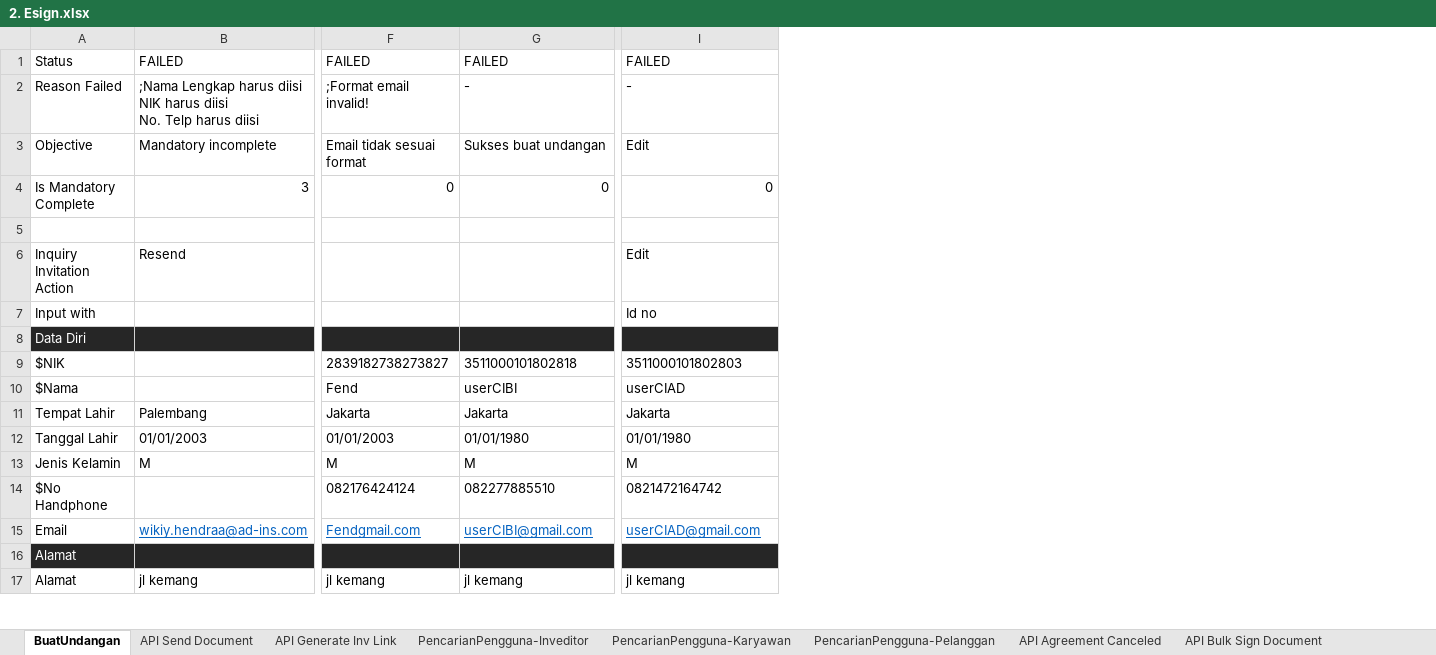
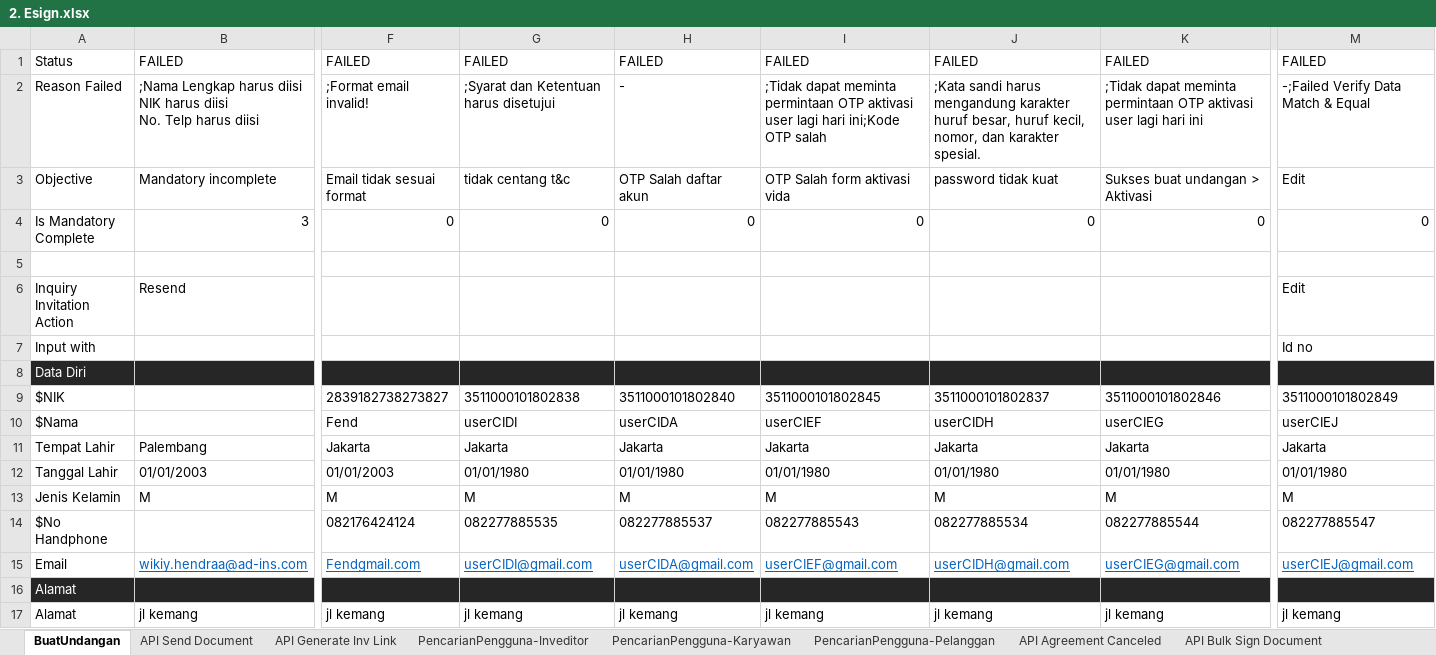
Before and after one commit to qcadins/ATeSign, an Excel workbook: Excel/2. Esign.xlsx, sheet BuatUndangan, drawn as a sheet; only a part is shown, gaps mark what is left out; values as stored, in another font and other column widths than the file's, no borders; addresses are those after the commit; the diff covers the shown part only; the diff names each change by its address in the sheet, - before the commit and + after, or states it on an @@ line.

Commit message:
Add files via upload

```diff
--- a/Excel/2. Esign.xlsx (sheet BuatUndangan)
+++ b/Excel/2. Esign.xlsx (sheet BuatUndangan)
+column H, rows 1-17: FAILED | - | OTP Salah daftar akun | 0 |  |  |  |  | 3511000101802840 | userCIDA | Jakarta | 01/01/1980 | M | 082277885537 | userCIDA@gmail.com |  | jl kemang
+column I, rows 1-17: FAILED | ;Tidak dapat meminta permintaan OTP aktivasi user lagi hari ini;Kode OTP salah | OTP Salah form aktivasi vida | 0 |  |  |  |  | 3511000101802845 | userCIEF | Jakarta | 01/01/1980 | M | 082277885543 | userCIEF@gmail.com |  | jl kemang
+column J, rows 1-17: FAILED | ;Kata sandi harus mengandung karakter huruf besar, huruf kecil, nomor, dan karakter spesial. | password tidak kuat | 0 |  |  |  |  | 3511000101802837 | userCIDH | Jakarta | 01/01/1980 | M | 082277885534 | userCIDH@gmail.com |  | jl kemang
+column K, rows 1-17: FAILED | ;Tidak dapat meminta permintaan OTP aktivasi user lagi hari ini | Sukses buat undangan > Aktivasi | 0 |  |  |  |  | 3511000101802846 | userCIEG | Jakarta | 01/01/1980 | M | 082277885544 | userCIEG@gmail.com |  | jl kemang
-G2: -
+G2: ;Syarat dan Ketentuan harus disetujui
-M2: -
+M2: -;Failed Verify Data Match & Equal
-G3: Sukses buat undangan
+G3: tidak centang t&c
-G9: 3511000101802818
+G9: 3511000101802838
-M9: 3511000101802803
+M9: 3511000101802849
-G10: userCIBI
+G10: userCIDI
-M10: userCIAD
+M10: userCIEJ
-G14: 082277885510
+G14: 082277885535
-M14: 0821472164742
+M14: 082277885547
-G15: userCIBI@gmail.com
+G15: userCIDI@gmail.com
-M15: userCIAD@gmail.com
+M15: userCIEJ@gmail.com
```
Also changed, not shown: 9 edited cells elsewhere in this sheet, formulas that keep their value.
